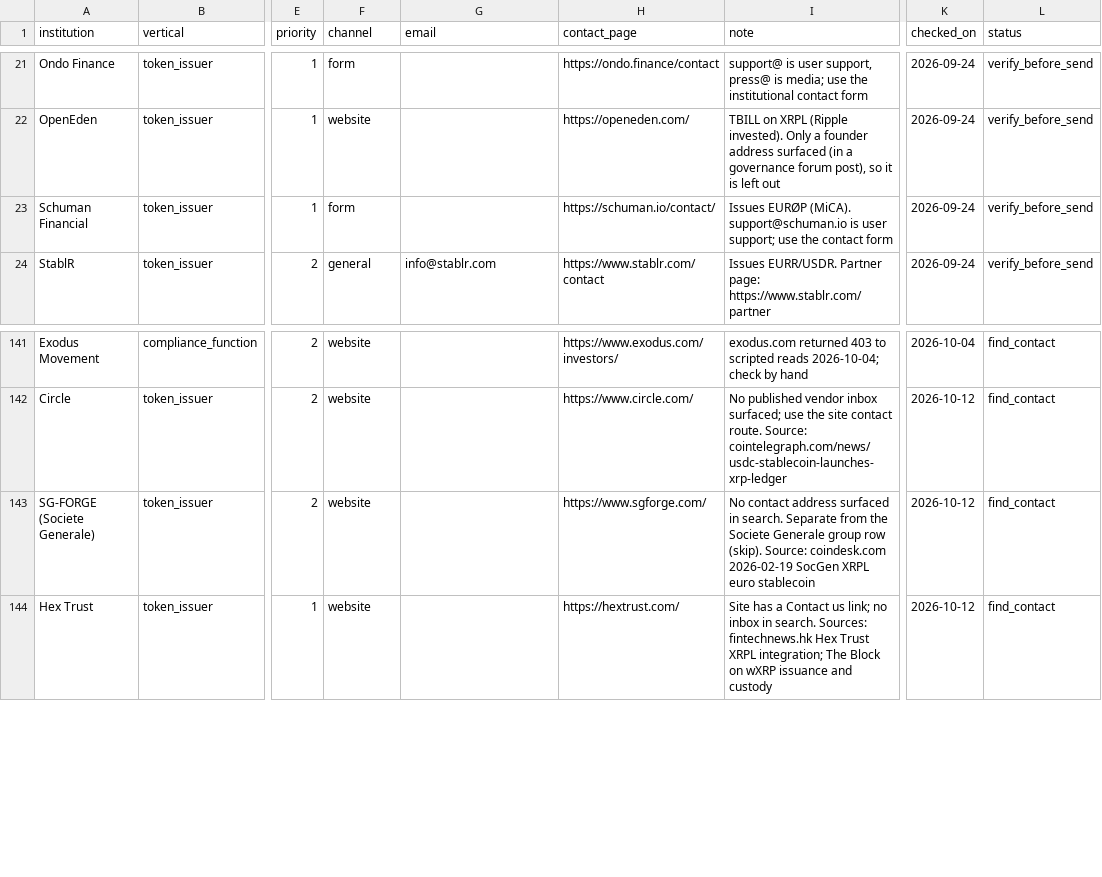
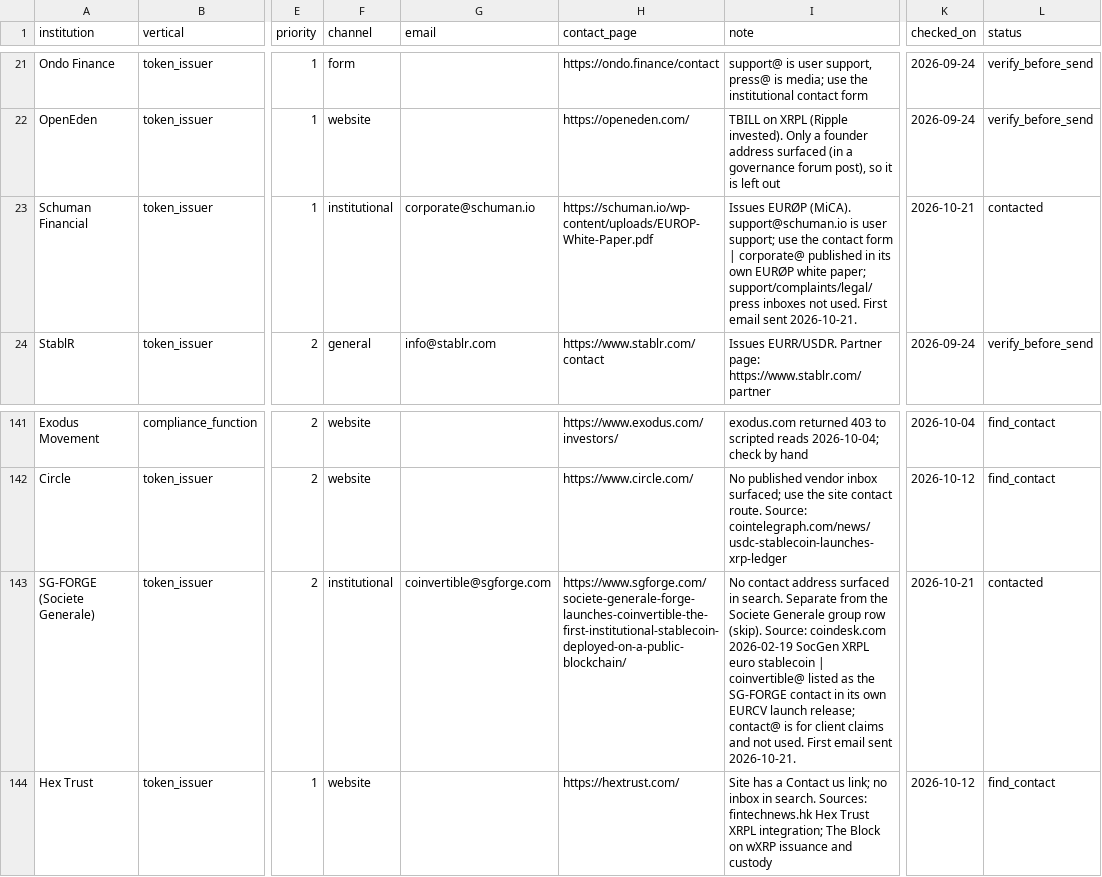
Before and after one commit to Ignosha/noshashi, a CSV file: outreach/contacts.csv, drawn as a sheet; only a part is shown, gaps mark what is left out; the diff names each change by its address in the sheet, - before the commit and + after, or states it on an @@ line.

```diff
--- a/outreach/contacts.csv
+++ b/outreach/contacts.csv
-F23 (channel): form
+F23 (channel): institutional
-G23 (email): (empty)
+G23 (email): corporate@schuman.io
-H23 (contact_page): https://schuman.io/contact/
+H23 (contact_page): https://schuman.io/wp-content/uploads/EUROP-White-Paper.pdf
-I23 (note): …contact form
+I23 (note): …contact form | corporate@ published in its own EURØP white paper; support/complaints/legal/press inboxes not used. First email sent 2026-10-21.
-K23 (checked_on): 2026-09-24
+K23 (checked_on): 2026-10-21
-L23 (status): verify_before_send
+L23 (status): contacted
-F143 (channel): website
+F143 (channel): institutional
-G143 (email): (empty)
+G143 (email): coinvertible@sgforge.com
-H143 (contact_page): https://www.sgforge.com/
+H143 (contact_page): https://www.sgforge.com/societe-generale-forge-launches-coinvertible-the-first-institutional-stablecoin-deployed-on-a-public-blockchain/
-I143 (note): …euro stablecoin
+I143 (note): …euro stablecoin | coinvertible@ listed as the SG-FORGE contact in its own EURCV launch release; contact@ is for client claims and not used. First email sent 2026-10-21.
-K143 (checked_on): 2026-10-12
+K143 (checked_on): 2026-10-21
-L143 (status): find_contact
+L143 (status): contacted
```
